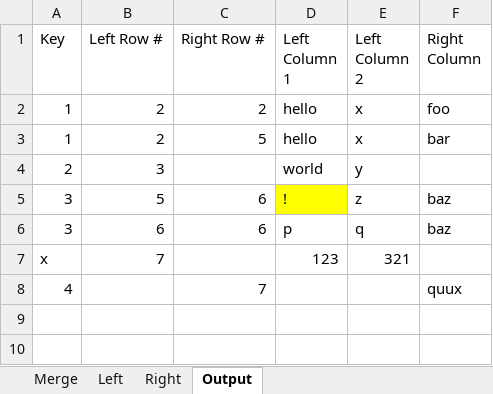
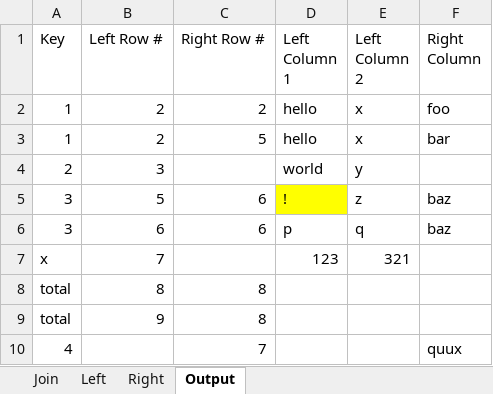
Before and after one commit to alexoooo/ao-excel, an Excel workbook: ao-join.xlsm, sheet Output, drawn as a sheet; values as stored, in another font and other column widths than the file's, no borders; the diff names each change by its address in the sheet, - before the commit and + after, or states it on an @@ line.

Commit message:
renamed "merge" to "join" in code, expand grouped rows/columns from left and right if using "Values + Formats + Formulas"

```diff
--- a/ao-join.xlsm (sheet Output)
+++ b/ao-join.xlsm (sheet Output)
-sheet tab: Merge
+sheet tab: Join
+row 8: total | 8 | 8
+row 9: total | 9 | 8
```
Also changed, not shown: sheet Join.
